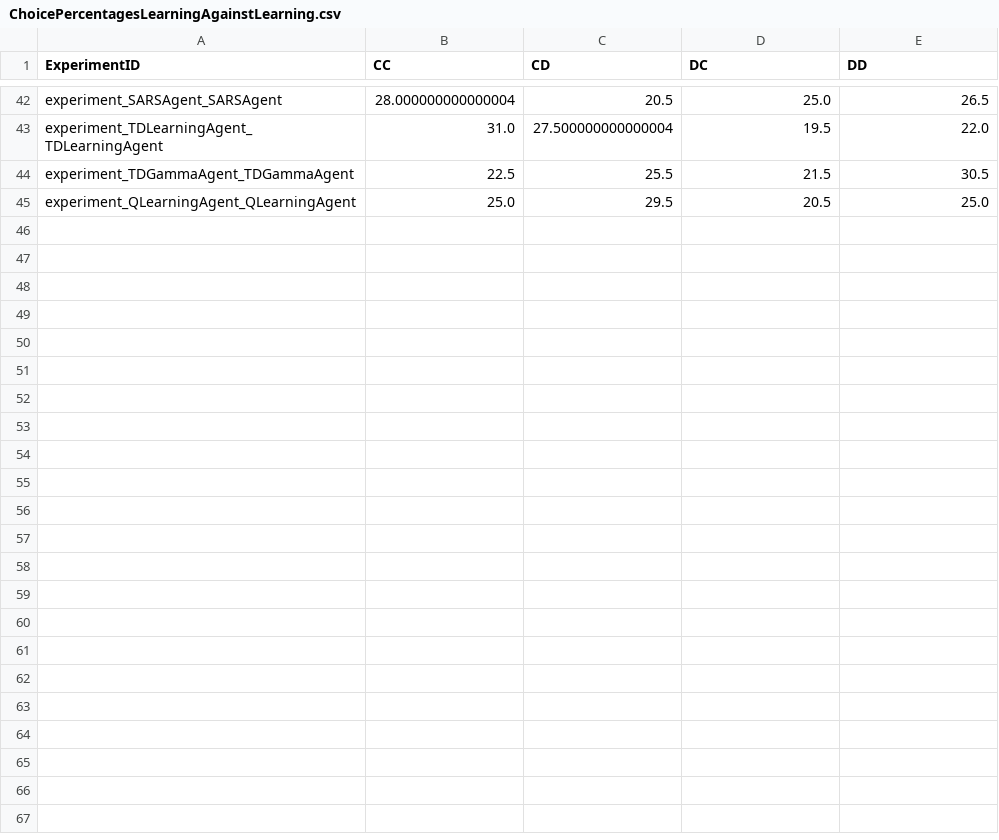
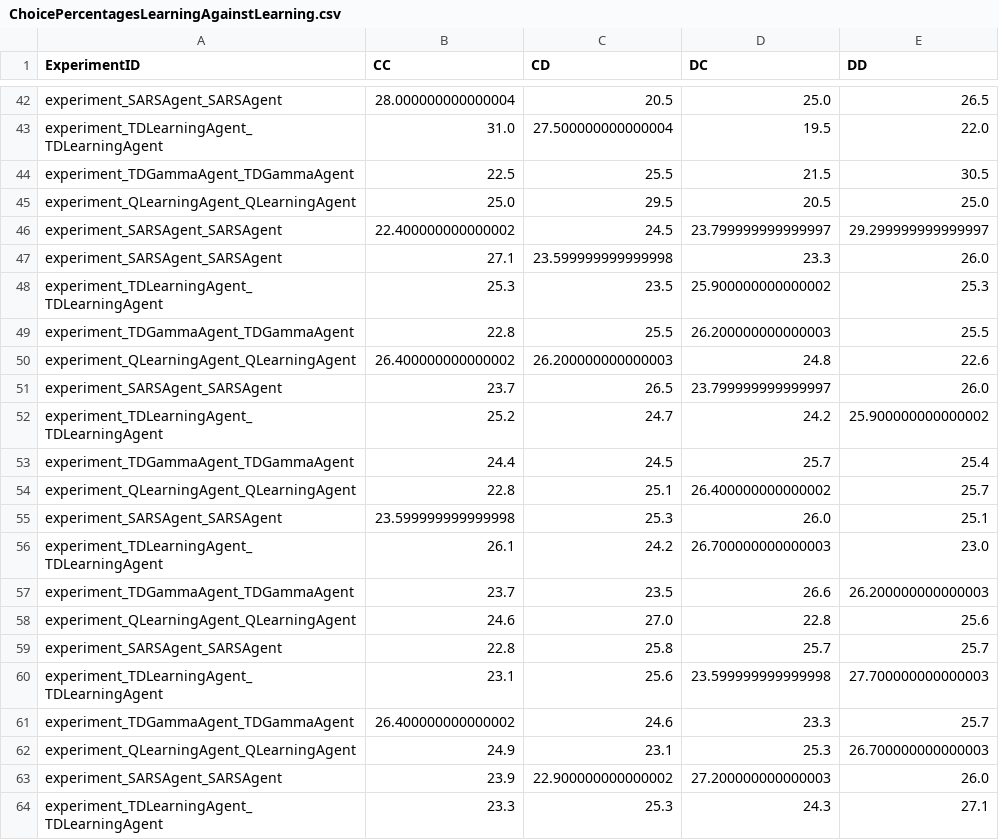
Before and after one commit to Anna4142/RL-IPD-NCLAB, a CSV file: Results/ChoicePercentagesLearningAgainstLearning.csv, drawn as a sheet; only a part is shown, gaps mark what is left out; the diff covers the shown part only.

```diff
--- a/Results/ChoicePercentagesLearningAgainstLearning.csv
+++ b/Results/ChoicePercentagesLearningAgainstLearning.csv
@@ -45 +45,20 @@ experiment_TDGammaAgent_TDGammaAgent,22.5,25.5,21.5,30.5
 experiment_QLearningAgent_QLearningAgent,25.0,29.5,20.5,25.0
+experiment_SARSAgent_SARSAgent,22.400000000000002,24.5,23.799999999999997,29.299999999999997
+experiment_SARSAgent_SARSAgent,27.1,23.599999999999998,23.3,26.0
+experiment_TDLearningAgent_TDLearningAgent,25.3,23.5,25.900000000000002,25.3
+experiment_TDGammaAgent_TDGammaAgent,22.8,25.5,26.200000000000003,25.5
+experiment_QLearningAgent_QLearningAgent,26.400000000000002,26.200000000000003,24.8,22.6
+experiment_SARSAgent_SARSAgent,23.7,26.5,23.799999999999997,26.0
+experiment_TDLearningAgent_TDLearningAgent,25.2,24.7,24.2,25.900000000000002
+experiment_TDGammaAgent_TDGammaAgent,24.4,24.5,25.7,25.4
+experiment_QLearningAgent_QLearningAgent,22.8,25.1,26.400000000000002,25.7
+experiment_SARSAgent_SARSAgent,23.599999999999998,25.3,26.0,25.1
+experiment_TDLearningAgent_TDLearningAgent,26.1,24.2,26.700000000000003,23.0
+experiment_TDGammaAgent_TDGammaAgent,23.7,23.5,26.6,26.200000000000003
+experiment_QLearningAgent_QLearningAgent,24.6,27.0,22.8,25.6
+experiment_SARSAgent_SARSAgent,22.8,25.8,25.7,25.7
+experiment_TDLearningAgent_TDLearningAgent,23.1,25.6,23.599999999999998,27.700000000000003
+experiment_TDGammaAgent_TDGammaAgent,26.400000000000002,24.6,23.3,25.7
+experiment_QLearningAgent_QLearningAgent,24.9,23.1,25.3,26.700000000000003
+experiment_SARSAgent_SARSAgent,23.9,22.900000000000002,27.200000000000003,26.0
+experiment_TDLearningAgent_TDLearningAgent,23.3,25.3,24.3,27.1
```
Also changed, not shown: 21 added rows elsewhere in this file, 8 other files.
